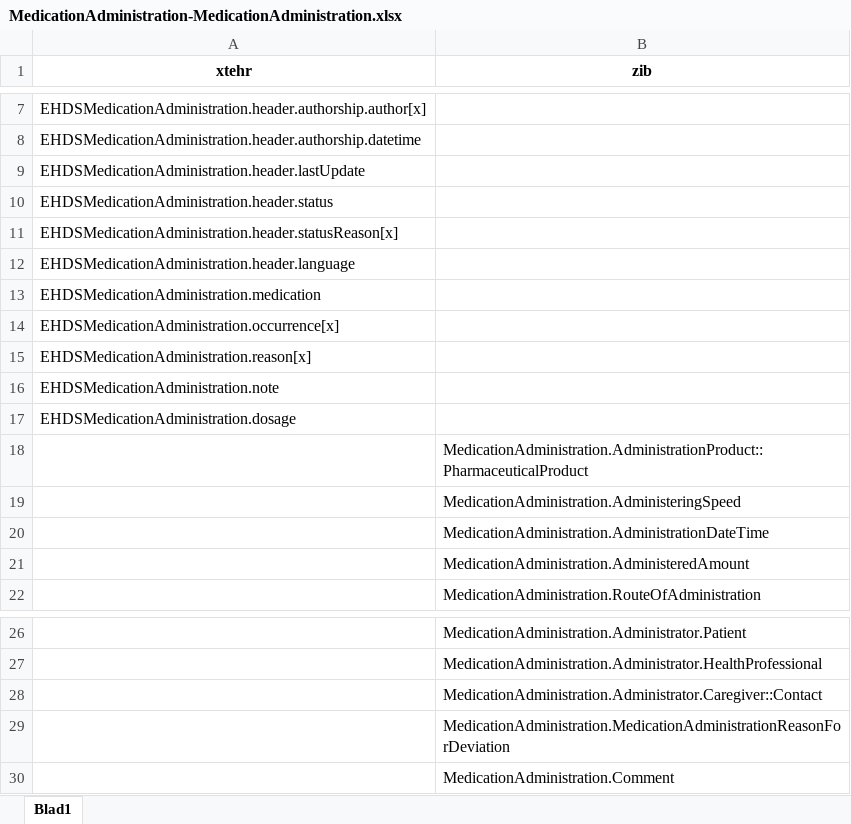
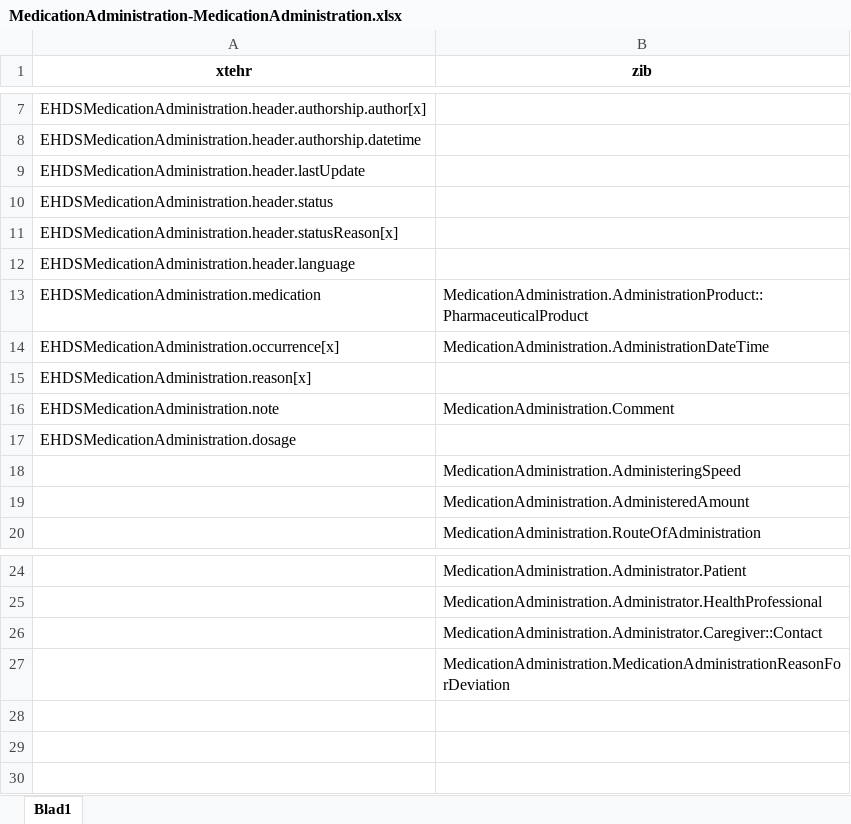
Before and after one commit to Nictiz/eu-nl-compared, an Excel workbook: maps/MedicationAdministration-MedicationAdministration.xlsx, sheet Blad1, drawn as a sheet; only a part is shown, gaps mark what is left out; values as stored, in another font and other column widths than the file's, no borders; the diff names each change by its address in the sheet, - before the commit and + after, or states it on an @@ line.

Commit message:
Update MedicationAdministration-MedicationAdministration.xlsx

```diff
--- a/maps/MedicationAdministration-MedicationAdministration.xlsx (sheet Blad1)
+++ b/maps/MedicationAdministration-MedicationAdministration.xlsx (sheet Blad1)
-B13 (zib): (empty)
+B13 (zib): MedicationAdministration.AdministrationProduct::PharmaceuticalProduct
-B14 (zib): (empty)
+B14 (zib): MedicationAdministration.AdministrationDateTime
-B16 (zib): (empty)
+B16 (zib): MedicationAdministration.Comment
-row 18:  | MedicationAdministration.AdministrationProduct::PharmaceuticalProduct
-row 20:  | MedicationAdministration.AdministrationDateTime
-row 30:  | MedicationAdministration.Comment
```
